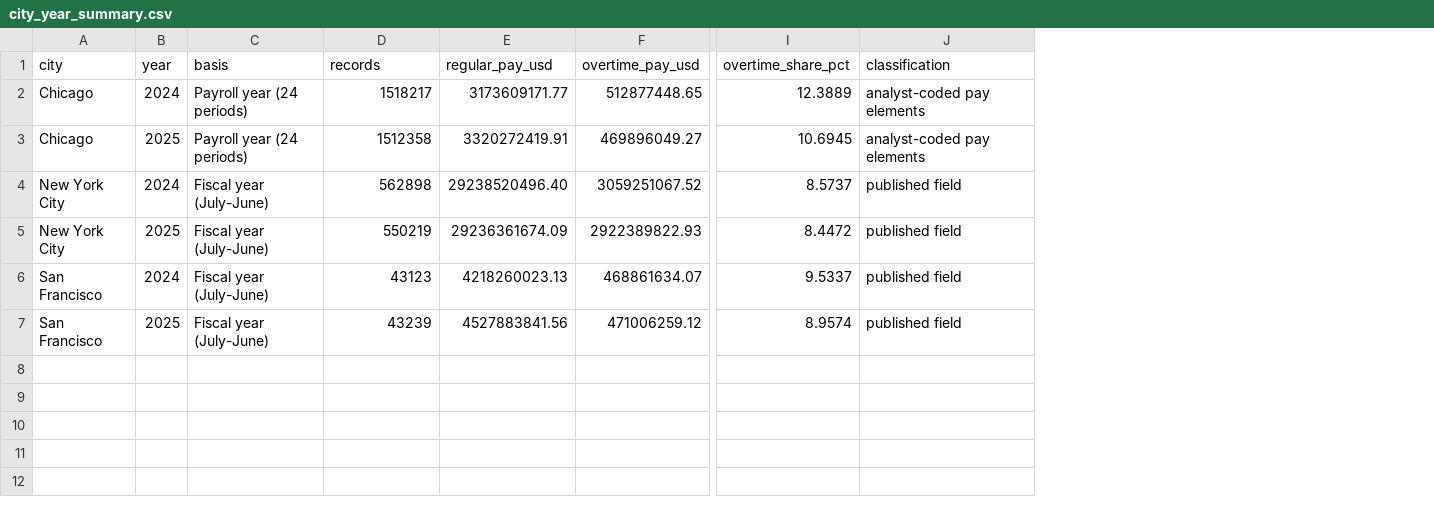
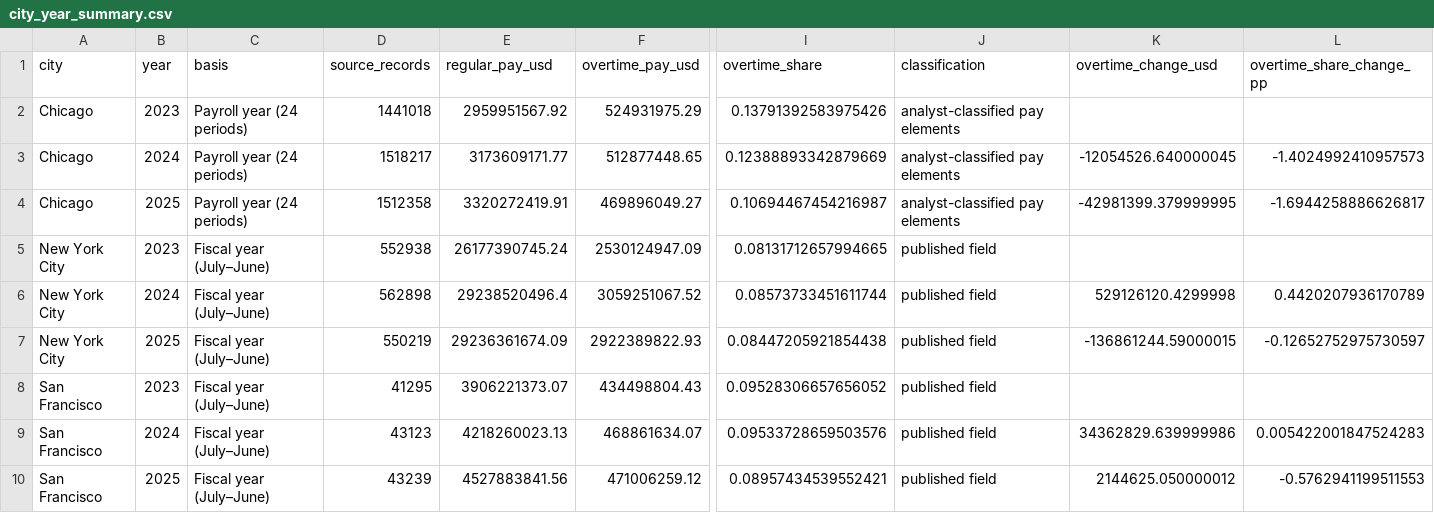
Before and after one commit to DhruvShah-Dev/municipal-payroll-comparison, a CSV file: data/city_year_summary.csv, drawn as a sheet; only a part is shown, gaps mark what is left out; removed rows and columns are numbered as before the commit, all else as after; rows hold the shown columns only; the diff names each change by its address in the sheet, - before the commit and + after, or states it on an @@ line.

Commit message:
Rework municipal payroll data story

```diff
--- a/data/city_year_summary.csv
+++ b/data/city_year_summary.csv
-column I (overtime_share_pct), rows 2-7: 12.3889 | 10.6945 | 8.5737 | 8.4472 | 9.5337 | 8.9574
+column I (overtime_share), rows 3-4: 0.12388893342879669 | 0.10694467454216987; rows 6-7: 0.08573733451611744 | 0.08447205921854438; rows 9-10: 0.09533728659503576 | 0.08957434539552421
+column K (overtime_change_usd), rows 3-4: -12054526.640000045 | -42981399.379999995; rows 6-7: 529126120.4299998 | -136861244.59000015; rows 9-10: 34362829.639999986 | 2144625.050000012
+column L (overtime_share_change_pp), rows 3-4: -1.4024992410957573 | -1.6944258886626817; rows 6-7: 0.4420207936170789 | -0.12652752975730597; rows 9-10: 0.005422001847524283 | -0.5762941199511553
-D1: records
+D1: source_records
+row 2: Chicago | 2023 | Payroll year (24 periods) | 1441018 | 2959951567.92 | 524931975.29 | 0.13791392583975426 | analyst-classified pay elements
-J3:J4 (classification): analyst-coded pay elements
+J3:J4 (classification): analyst-classified pay elements
+row 5: New York City | 2023 | Fiscal year (July–June) | 552938 | 26177390745.24 | 2530124947.09 | 0.08131712657994665 | published field
-C6:C7 (basis): Fiscal year (July-June)
+C6:C7 (basis): Fiscal year (July–June)
-E6 (regular_pay_usd): 29238520496.40
+E6 (regular_pay_usd): 29238520496.4
+row 8: San Francisco | 2023 | Fiscal year (July–June) | 41295 | 3906221373.07 | 434498804.43 | 0.09528306657656052 | published field
-C9:C10 (basis): Fiscal year (July-June)
+C9:C10 (basis): Fiscal year (July–June)
```
Also changed, not shown: 48 other files.
